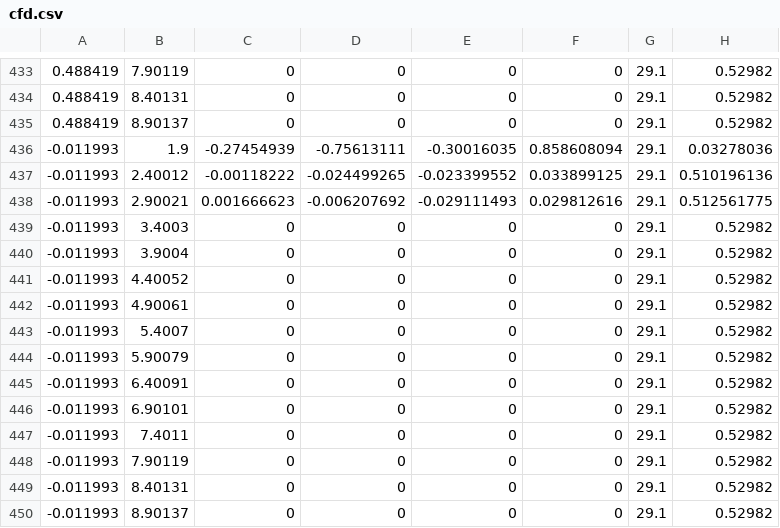
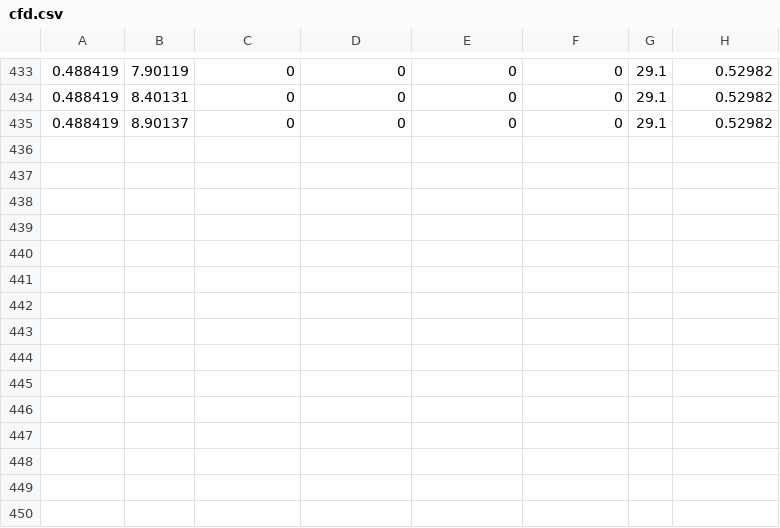
Before and after one commit to DhrubajitPC/capstone_prototype, a CSV file: Assets/resources/downloads/cfd.csv, drawn as a sheet; only a part is shown, gaps mark what is left out; the diff names each change by its address in the sheet, - before the commit and + after, or states it on an @@ line.

Commit message:
Basic support to load from downloads folder

```diff
--- a/Assets/resources/downloads/cfd.csv
+++ b/Assets/resources/downloads/cfd.csv
-row 436: -0.011993 | 1.9 | -0.27454939 | -0.75613111 | -0.30016035 | 0.858608094 | 29.1 | 0.03278036
-row 437: -0.011993 | 2.40012 | -0.00118222 | -0.024499265 | -0.023399552 | 0.033899125 | 29.1 | 0.510196136
-row 438: -0.011993 | 2.90021 | 0.001666623 | -0.006207692 | -0.029111493 | 0.029812616 | 29.1 | 0.512561775
-row 439: -0.011993 | 3.4003 | 0 | 0 | 0 | 0 | 29.1 | 0.52982
-row 440: -0.011993 | 3.9004 | 0 | 0 | 0 | 0 | 29.1 | 0.52982
-row 441: -0.011993 | 4.40052 | 0 | 0 | 0 | 0 | 29.1 | 0.52982
-row 442: -0.011993 | 4.90061 | 0 | 0 | 0 | 0 | 29.1 | 0.52982
-row 443: -0.011993 | 5.4007 | 0 | 0 | 0 | 0 | 29.1 | 0.52982
-row 444: -0.011993 | 5.90079 | 0 | 0 | 0 | 0 | 29.1 | 0.52982
-row 445: -0.011993 | 6.40091 | 0 | 0 | 0 | 0 | 29.1 | 0.52982
-row 446: -0.011993 | 6.90101 | 0 | 0 | 0 | 0 | 29.1 | 0.52982
-row 447: -0.011993 | 7.4011 | 0 | 0 | 0 | 0 | 29.1 | 0.52982
-row 448: -0.011993 | 7.90119 | 0 | 0 | 0 | 0 | 29.1 | 0.52982
-row 449: -0.011993 | 8.40131 | 0 | 0 | 0 | 0 | 29.1 | 0.52982
-row 450: -0.011993 | 8.90137 | 0 | 0 | 0 | 0 | 29.1 | 0.52982
```
Also changed, not shown: 9 other files.
